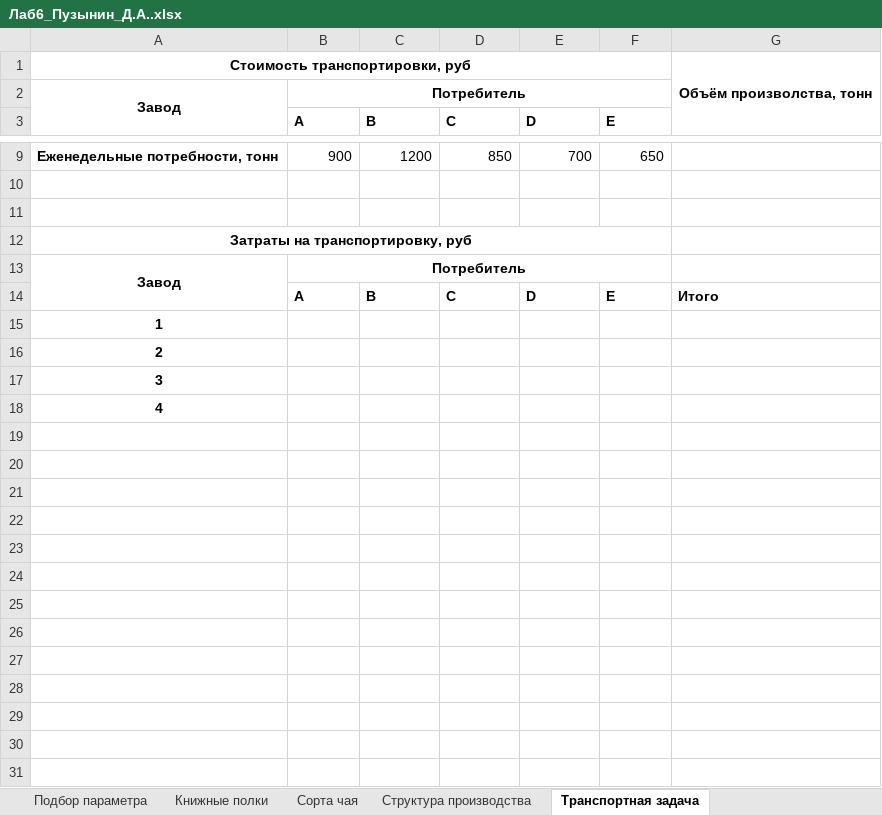
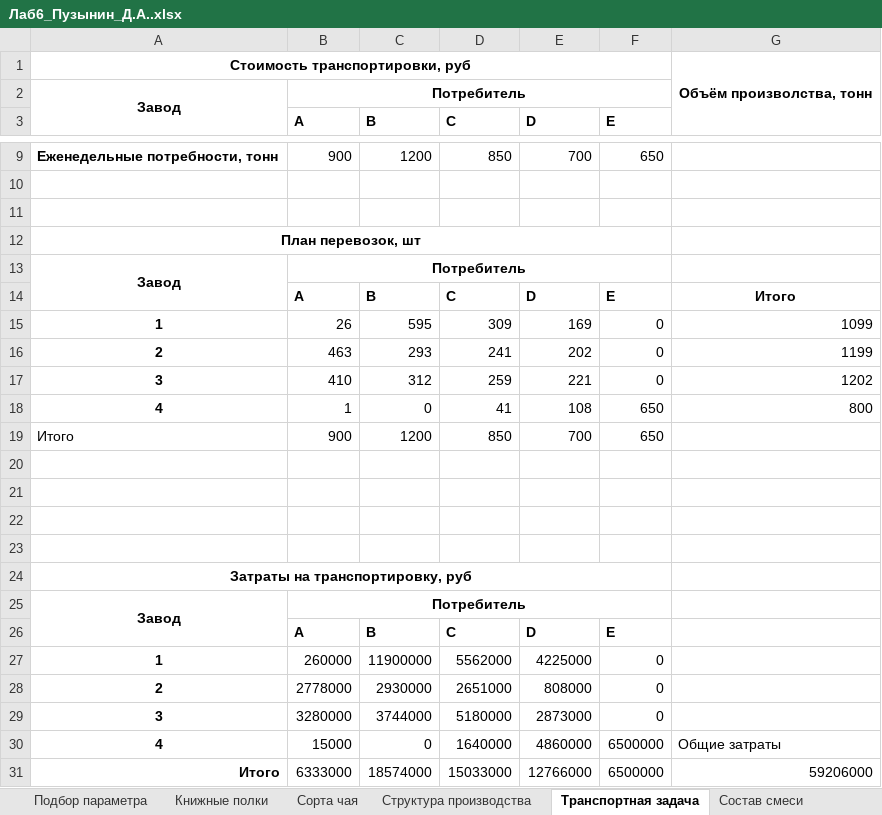
Before and after one commit to PlayerUnknown14/Codespace, an Excel workbook: Файлы/1 курс/Информационные технологии в цифровой экономике/1 семестр/Лабораторные работы/Дима/Лаб6_Пузынин_Д.А..xlsx, sheet Транспортная задача, drawn as a sheet; only a part is shown, gaps mark what is left out; values as stored, in another font and other column widths than the file's, no borders; removed rows and columns are numbered as before the commit, all else as after; the diff names each change by its address in the sheet, - before the commit and + after, or states it on an @@ line.

Commit message:
Лабы 6, 7 (не готовая) по цифр.эконом

```diff
--- a/Файлы/1 курс/Информационные технологии в цифровой экономике/1 семестр/Лабораторные работы/Дима/Лаб6_Пузынин_Д.А..xlsx (sheet Транспортная задача)
+++ b/Файлы/1 курс/Информационные технологии в цифровой экономике/1 семестр/Лабораторные работы/Дима/Лаб6_Пузынин_Д.А..xlsx (sheet Транспортная задача)
+sheet tab: Состав смеси
+row 12: План перевозок, шт
+row 13: Завод | Потребитель
+row 14:  | A | B | C | D | E | Итого
+row 15: 1 | 26 | 595 | 309 | 169 | 0 | 1099
+row 16: 2 | 463 | 293 | 241 | 202 | 0 | 1199
+row 17: 3 | 410 | 312 | 259 | 221 | 0 | 1202
+row 18: 4 | 1 | 0 | 41 | 108 | 650 | 800
+row 19: Итого | 900 | 1200 | 850 | 700 | 650
+row 20: (empty)
+row 21: (empty)
+row 22: (empty)
+row 23: (empty)
-G26: Итого
+G26: (empty)
-row 15: 1
-row 16: 2
-row 17: 3
-row 18: 4
+row 27: 1 | 260000 | 11900000 | 5562000 | 4225000 | 0
+row 28: 2 | 2778000 | 2930000 | 2651000 | 808000 | 0
+row 29: 3 | 3280000 | 3744000 | 5180000 | 2873000 | 0
+row 30: 4 | 15000 | 0 | 1640000 | 4860000 | 6500000 | Общие затраты
+row 31: Итого | 6333000 | 18574000 | 15033000 | 12766000 | 6500000 | 59206000
```
Also changed, not shown: sheet Структура производства, 1 other file.
